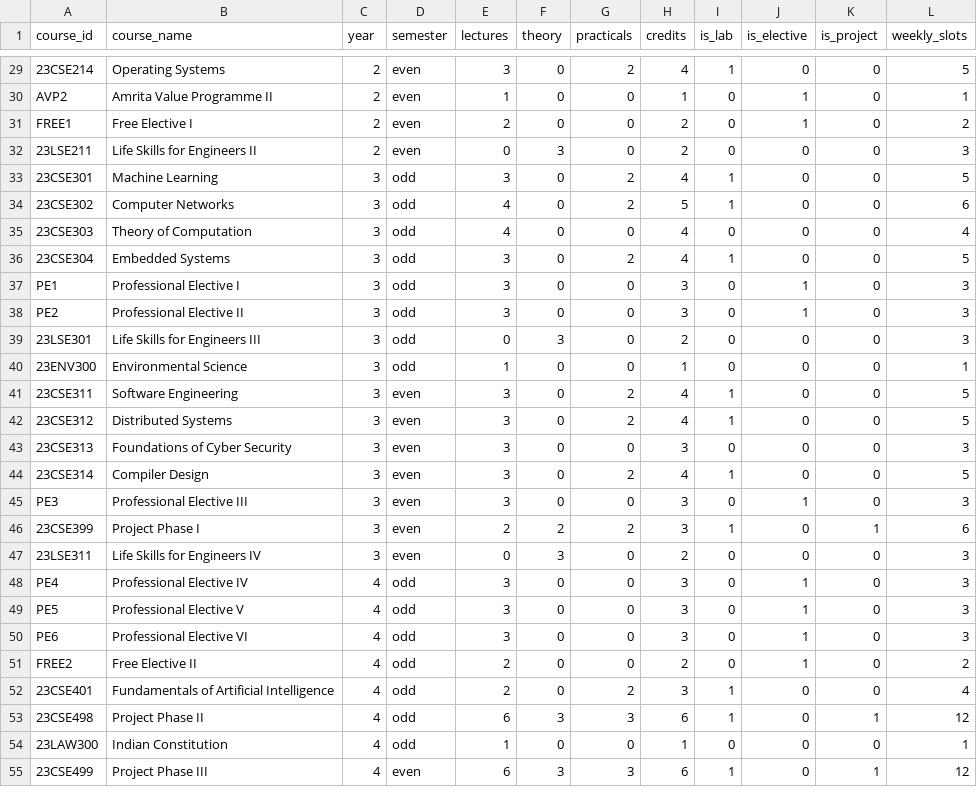
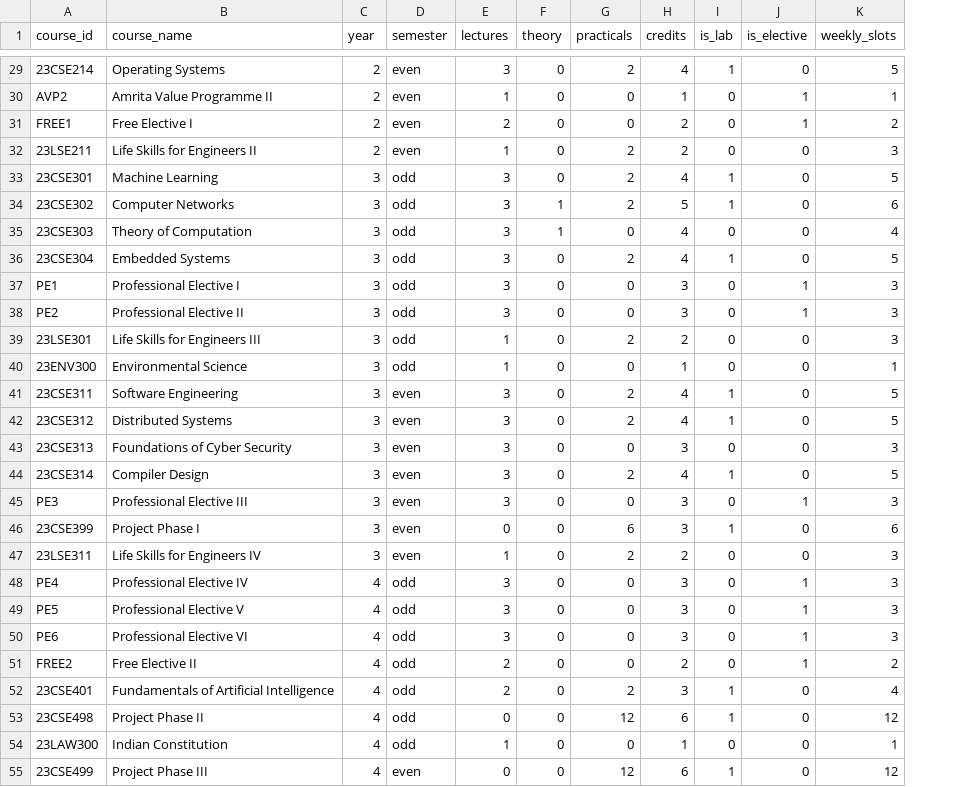
Before and after one commit to bhuvanesh-sudo/timetable-scheduler, a CSV file: Datasets/courses.csv, drawn as a sheet; only a part is shown, gaps mark what is left out; the diff covers the shown part only; the diff names each change by its address in the sheet, - before the commit and + after, or states it on an @@ line.

```diff
--- a/Datasets/courses.csv
+++ b/Datasets/courses.csv
-column K (is_project), rows 29-55: 0 | 0 | 0 | 0 | 0 | 0 | 0 | 0 | 0 | 0 | 0 | 0 | 0 | 0 | 0 | 0 | 0 | 1 | 0 | 0 | 0 | 0 | 0 | 0 | 1 | 0 | 1
-E32 (lectures): 0
+E32 (lectures): 1
-F32 (theory): 3
+F32 (theory): 0
-G32 (practicals): 0
+G32 (practicals): 2
-E34:E35 (lectures): 4
+E34:E35 (lectures): 3
-F34:F35 (theory): 0
+F34:F35 (theory): 1
-E39 (lectures): 0
+E39 (lectures): 1
-F39 (theory): 3
+F39 (theory): 0
-G39 (practicals): 0
+G39 (practicals): 2
-E46 (lectures): 2
+E46 (lectures): 0
-F46 (theory): 2
+F46 (theory): 0
-G46 (practicals): 2
+G46 (practicals): 6
-E47 (lectures): 0
+E47 (lectures): 1
-F47 (theory): 3
+F47 (theory): 0
-G47 (practicals): 0
+G47 (practicals): 2
-E53 (lectures): 6
+E53 (lectures): 0
-F53 (theory): 3
+F53 (theory): 0
-G53 (practicals): 3
+G53 (practicals): 12
-E55 (lectures): 6
+E55 (lectures): 0
-F55 (theory): 3
+F55 (theory): 0
-G55 (practicals): 3
+G55 (practicals): 12
```
Also changed, not shown: 32 edited cells elsewhere in this file, Datasets/rooms.csv, Datasets/timeslots.csv, 8 other files.
